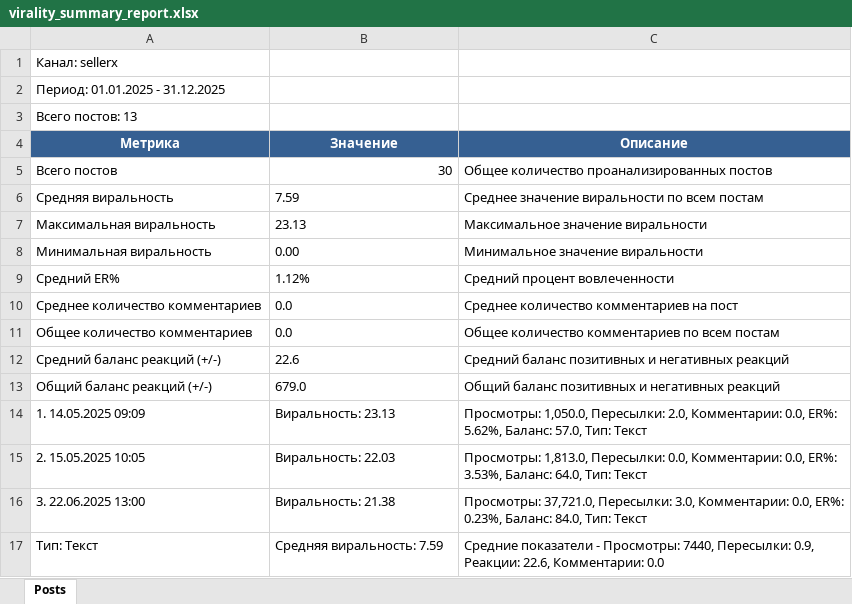
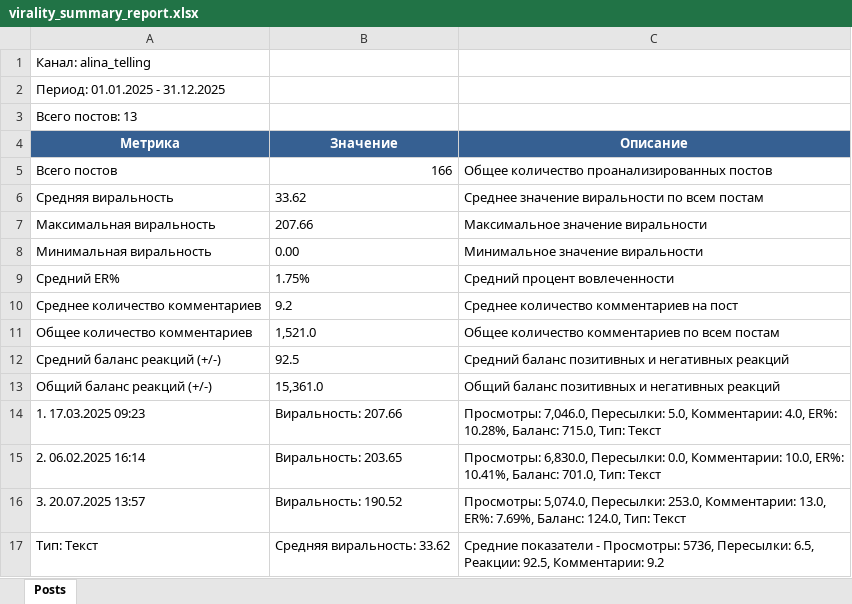
Before and after one commit to PanVOCode/expertanalyser, an Excel workbook: results/virality_summary_report.xlsx, sheet Posts, drawn as a sheet; values as stored, in another font and other column widths than the file's, no borders; the diff names each change by its address in the sheet, - before the commit and + after, or states it on an @@ line.

```diff
--- a/results/virality_summary_report.xlsx (sheet Posts)
+++ b/results/virality_summary_report.xlsx (sheet Posts)
-A1 (Метрика): Канал: sellerx
+A1 (Метрика): Канал: alina_telling
-B5 (Значение): 30
+B5 (Значение): 166
-B6 (Значение): 7.59
+B6 (Значение): 33.62
-B7 (Значение): 23.13
+B7 (Значение): 207.66
-B9 (Значение): 1.12%
+B9 (Значение): 1.75%
-B10 (Значение): 0.0
+B10 (Значение): 9.2
-B11 (Значение): 0.0
+B11 (Значение): 1,521.0
-B12 (Значение): 22.6
+B12 (Значение): 92.5
-B13 (Значение): 679.0
+B13 (Значение): 15,361.0
-A14 (Метрика): 1. 14.05.2025 09:09
+A14 (Метрика): 1. 17.03.2025 09:23
-B14 (Значение): Виральность: 23.13
+B14 (Значение): Виральность: 207.66
-C14 (Описание): Просмотры: 1,050.0, Пересылки: 2.0, Комментарии: 0.0, ER%: 5.62%, Баланс: 57.0, Тип: Текст
+C14 (Описание): Просмотры: 7,046.0, Пересылки: 5.0, Комментарии: 4.0, ER%: 10.28%, Баланс: 715.0, Тип: Текст
-A15 (Метрика): 2. 15.05.2025 10:05
+A15 (Метрика): 2. 06.02.2025 16:14
-B15 (Значение): Виральность: 22.03
+B15 (Значение): Виральность: 203.65
-C15 (Описание): Просмотры: 1,813.0, Пересылки: 0.0, Комментарии: 0.0, ER%: 3.53%, Баланс: 64.0, Тип: Текст
+C15 (Описание): Просмотры: 6,830.0, Пересылки: 0.0, Комментарии: 10.0, ER%: 10.41%, Баланс: 701.0, Тип: Текст
-A16 (Метрика): 3. 22.06.2025 13:00
+A16 (Метрика): 3. 20.07.2025 13:57
-B16 (Значение): Виральность: 21.38
+B16 (Значение): Виральность: 190.52
-C16 (Описание): Просмотры: 37,721.0, Пересылки: 3.0, Комментарии: 0.0, ER%: 0.23%, Баланс: 84.0, Тип: Текст
+C16 (Описание): Просмотры: 5,074.0, Пересылки: 253.0, Комментарии: 13.0, ER%: 7.69%, Баланс: 124.0, Тип: Текст
-B17 (Значение): Средняя виральность: 7.59
+B17 (Значение): Средняя виральность: 33.62
-C17 (Описание): …- Просмотры: 7440, Пересылки: 0.9, Реакции: 22.6, Комментарии: 0.0
+C17 (Описание): …- Просмотры: 5736, Пересылки: 6.5, Реакции: 92.5, Комментарии: 9.2
```
Also changed, not shown: results/posts.xlsx, results/posts_sorted_by_default.xlsx, 8 other files.
